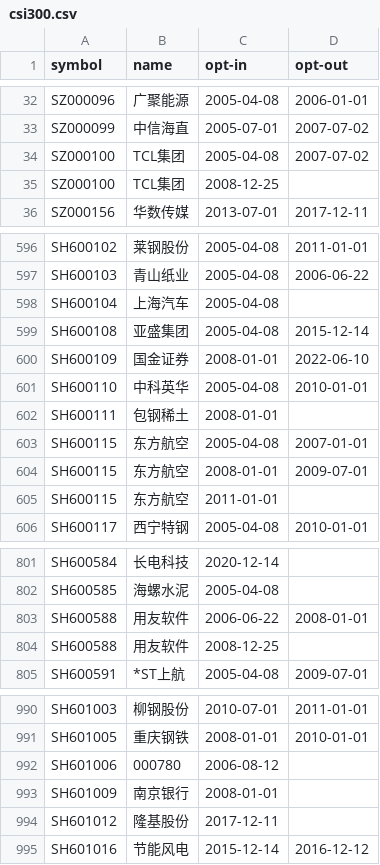
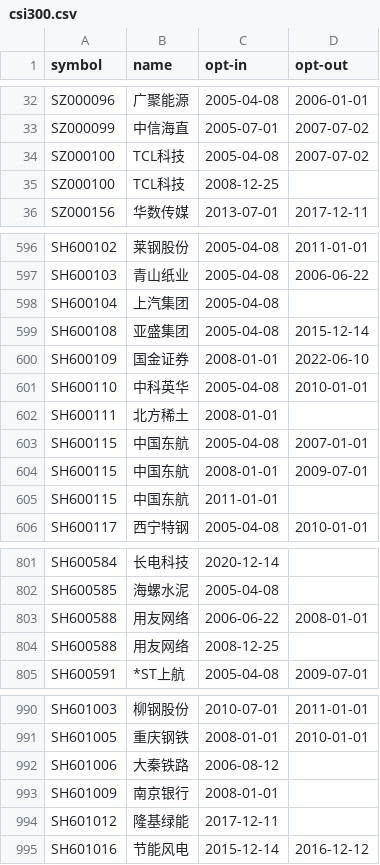
Before and after one commit to unliftedq/index-constitution, a CSV file: history/csi300.csv, drawn as a sheet; only a part is shown, gaps mark what is left out; the diff covers the shown part only.

```diff
--- a/history/csi300.csv
+++ b/history/csi300.csv
@@ -33,4 +33,4 @@ SZ000096,广聚能源,2005-04-08,2006-01-01
 SZ000099,中信海直,2005-07-01,2007-07-02
-SZ000100,TCL集团,2005-04-08,2007-07-02
-SZ000100,TCL集团,2008-12-25,
+SZ000100,TCL科技,2005-04-08,2007-07-02
+SZ000100,TCL科技,2008-12-25,
 SZ000156,华数传媒,2013-07-01,2017-12-11
@@ -597,3 +597,3 @@ SH600102,莱钢股份,2005-04-08,2011-01-01
 SH600103,青山纸业,2005-04-08,2006-06-22
-SH600104,上海汽车,2005-04-08,
+SH600104,上汽集团,2005-04-08,
 SH600108,亚盛集团,2005-04-08,2015-12-14
@@ -601,6 +601,6 @@ SH600109,国金证券,2008-01-01,2022-06-10
 SH600110,中科英华,2005-04-08,2010-01-01
-SH600111,包钢稀土,2008-01-01,
-SH600115,东方航空,2005-04-08,2007-01-01
-SH600115,东方航空,2008-01-01,2009-07-01
-SH600115,东方航空,2011-01-01,
+SH600111,北方稀土,2008-01-01,
+SH600115,中国东航,2005-04-08,2007-01-01
+SH600115,中国东航,2008-01-01,2009-07-01
+SH600115,中国东航,2011-01-01,
 SH600117,西宁特钢,2005-04-08,2010-01-01
@@ -802,4 +802,4 @@ SH600584,长电科技,2020-12-14,
 SH600585,海螺水泥,2005-04-08,
-SH600588,用友软件,2006-06-22,2008-01-01
-SH600588,用友软件,2008-12-25,
+SH600588,用友网络,2006-06-22,2008-01-01
+SH600588,用友网络,2008-12-25,
 SH600591,*ST上航,2005-04-08,2009-07-01
@@ -991,5 +991,5 @@ SH601003,柳钢股份,2010-07-01,2011-01-01
 SH601005,重庆钢铁,2008-01-01,2010-01-01
-SH601006,000780,2006-08-12,
+SH601006,大秦铁路,2006-08-12,
 SH601009,南京银行,2008-01-01,
-SH601012,隆基股份,2017-12-11,
+SH601012,隆基绿能,2017-12-11,
 SH601016,节能风电,2015-12-14,2016-12-12
```
Also changed, not shown: 18 edited cells elsewhere in this file, event/cn.csv, history/csi500.csv, 4 other files.
